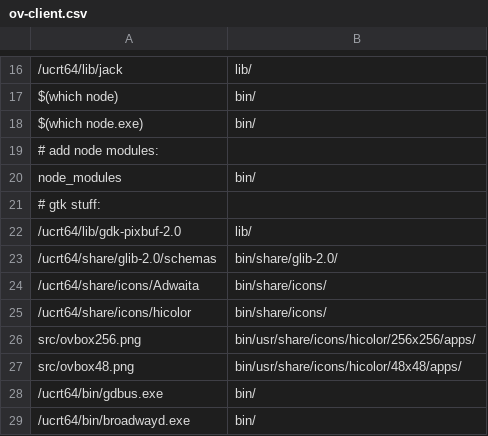
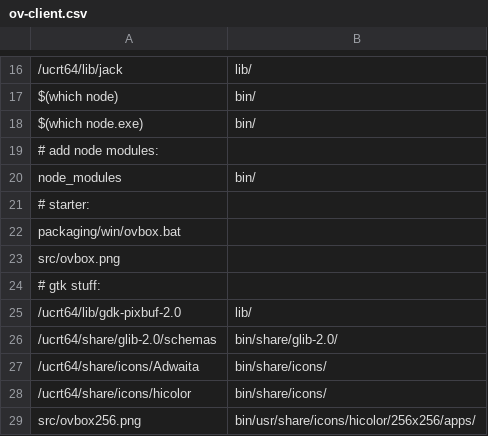
Before and after one commit to gisogrimm/ov-client, a CSV file: packaging/win/ov-client.csv, drawn as a sheet; only a part is shown, gaps mark what is left out; the shorter side is filled out with more unchanged rows; the diff names each change by its address in the sheet, - before the commit and + after, or states it on an @@ line.

Commit message:
add starter for windows

```diff
--- a/packaging/win/ov-client.csv
+++ b/packaging/win/ov-client.csv
+row 21: # starter:
+row 22: packaging/win/ovbox.bat
+row 23: src/ovbox.png
```
Also changed, not shown: 1 other file.
